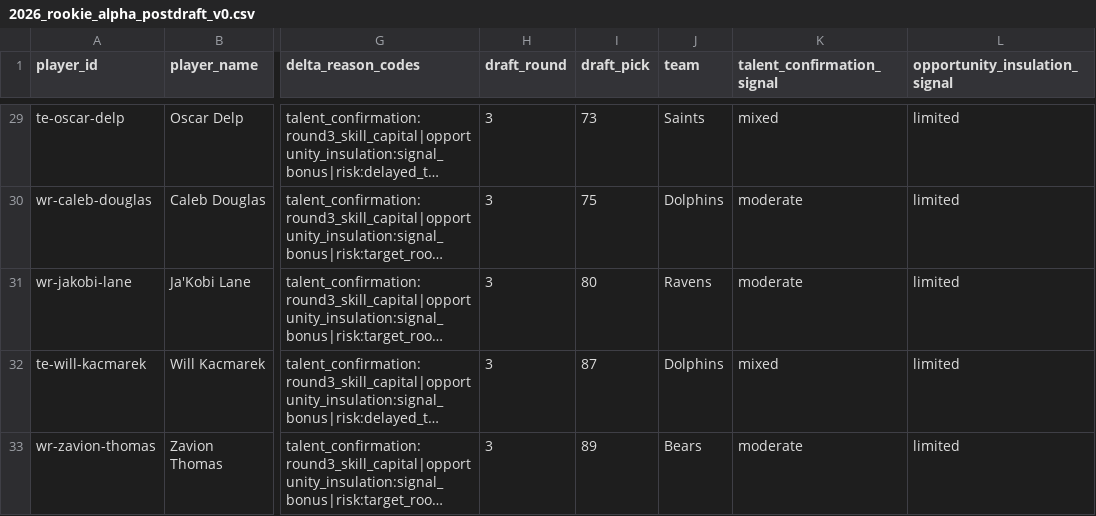
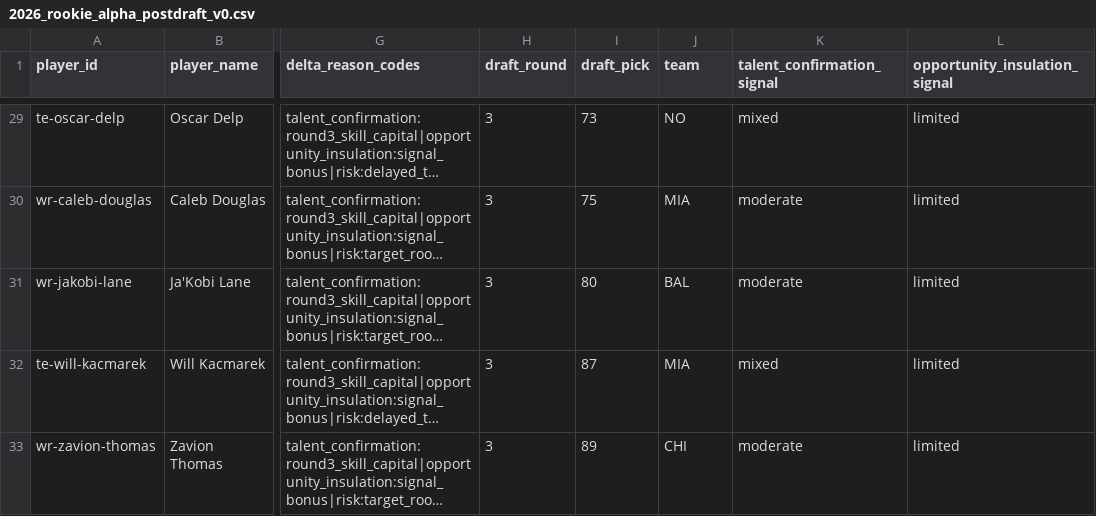
Before and after one commit to Prometheus-Frameworks/TIBER-Rookies, a CSV file: exports/promoted/rookie-alpha/2026_rookie_alpha_postdraft_v0.csv, drawn as a sheet; only a part is shown, gaps mark what is left out; long unchanged cells end in …; the diff covers the shown part only; the diff names each change by its address in the sheet, - before the commit and + after, or states it on an @@ line.

```diff
--- a/exports/promoted/rookie-alpha/2026_rookie_alpha_postdraft_v0.csv
+++ b/exports/promoted/rookie-alpha/2026_rookie_alpha_postdraft_v0.csv
-J29 (team): Saints
+J29 (team): NO
-J30 (team): Dolphins
+J30 (team): MIA
-J31 (team): Ravens
+J31 (team): BAL
-J32 (team): Dolphins
+J32 (team): MIA
-J33 (team): Bears
+J33 (team): CHI
```
Also changed, not shown: 29 edited cells elsewhere in this file, exports/promoted/rookie-alpha/2026_rookie_alpha_predraft_v0.csv, 7 other files.
